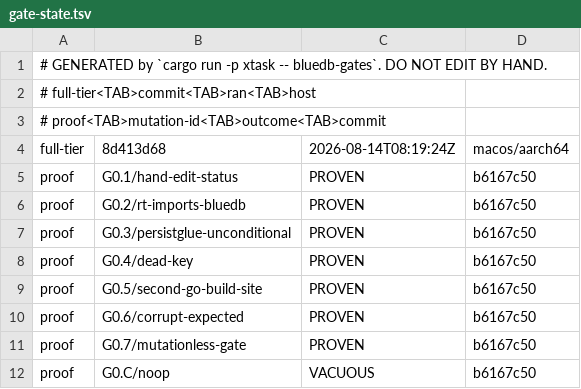
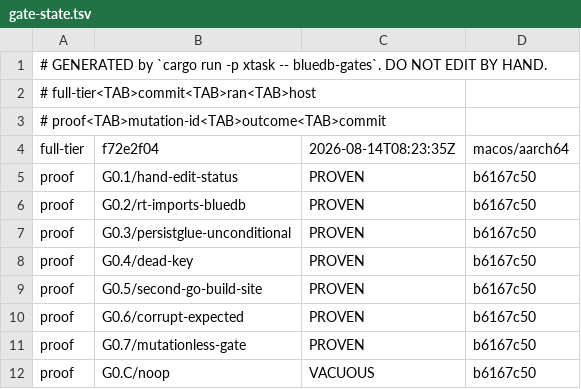
Before and after one commit to anzellai/sky, a TSV file: docs/bluedb/gate-state.tsv, drawn as a sheet.

Commit message:
chore(bluedb-v2): regenerate STATUS.md + gate-state.tsv; G0.6 is green
The resting state, demonstrated: with every proof current, a full-tier
run reports G0.6 PASS — 'every authored mutation carries a current
proof' — and zero UNVERIFIED-SINCE rows. Committing the files this run
regenerated does not decay it again, which is the whole claim.

```diff
--- a/docs/bluedb/gate-state.tsv
+++ b/docs/bluedb/gate-state.tsv
@@ -3,3 +3,3 @@
 # proof<TAB>mutation-id<TAB>outcome<TAB>commit
-full-tier	8d413d68	2026-08-14T08:19:24Z	macos/aarch64
+full-tier	f72e2f04	2026-08-14T08:23:35Z	macos/aarch64
 proof	G0.1/hand-edit-status	PROVEN	b6167c50
```
Also changed, not shown: 1 other file.
